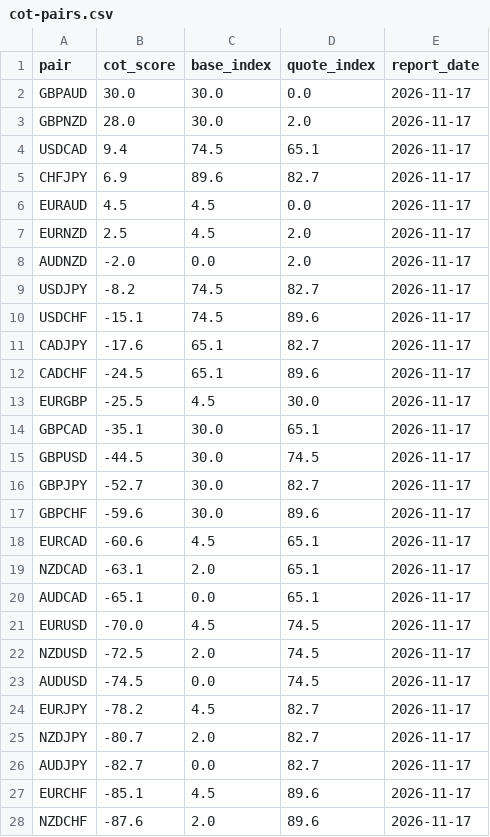
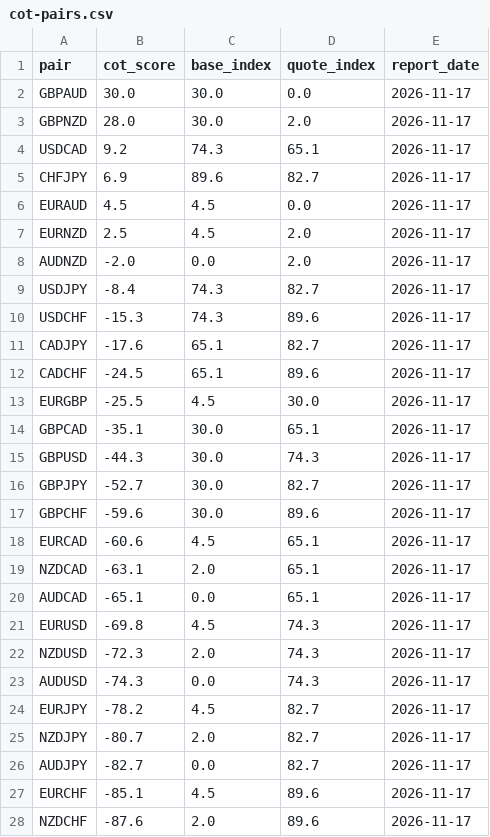
Before and after one commit to quasidb/quasidb.github.io, a CSV file: data/cot-pairs.csv, drawn as a sheet; only a part is shown.

```diff
--- a/data/cot-pairs.csv
+++ b/data/cot-pairs.csv
@@ -3,3 +3,3 @@ GBPAUD,30.0,30.0,0.0,2026-11-17
 GBPNZD,28.0,30.0,2.0,2026-11-17
-USDCAD,9.4,74.5,65.1,2026-11-17
+USDCAD,9.2,74.3,65.1,2026-11-17
 CHFJPY,6.9,89.6,82.7,2026-11-17
@@ -8,4 +8,4 @@ EURNZD,2.5,4.5,2.0,2026-11-17
 AUDNZD,-2.0,0.0,2.0,2026-11-17
-USDJPY,-8.2,74.5,82.7,2026-11-17
-USDCHF,-15.1,74.5,89.6,2026-11-17
+USDJPY,-8.4,74.3,82.7,2026-11-17
+USDCHF,-15.3,74.3,89.6,2026-11-17
 CADJPY,-17.6,65.1,82.7,2026-11-17
@@ -14,3 +14,3 @@ EURGBP,-25.5,4.5,30.0,2026-11-17
 GBPCAD,-35.1,30.0,65.1,2026-11-17
-GBPUSD,-44.5,30.0,74.5,2026-11-17
+GBPUSD,-44.3,30.0,74.3,2026-11-17
 GBPJPY,-52.7,30.0,82.7,2026-11-17
@@ -20,5 +20,5 @@ NZDCAD,-63.1,2.0,65.1,2026-11-17
 AUDCAD,-65.1,0.0,65.1,2026-11-17
-EURUSD,-70.0,4.5,74.5,2026-11-17
-NZDUSD,-72.5,2.0,74.5,2026-11-17
-AUDUSD,-74.5,0.0,74.5,2026-11-17
+EURUSD,-69.8,4.5,74.3,2026-11-17
+NZDUSD,-72.3,2.0,74.3,2026-11-17
+AUDUSD,-74.3,0.0,74.3,2026-11-17
 EURJPY,-78.2,4.5,82.7,2026-11-17
```
Also changed, not shown: data/cot-markets.csv, 3 other files.
